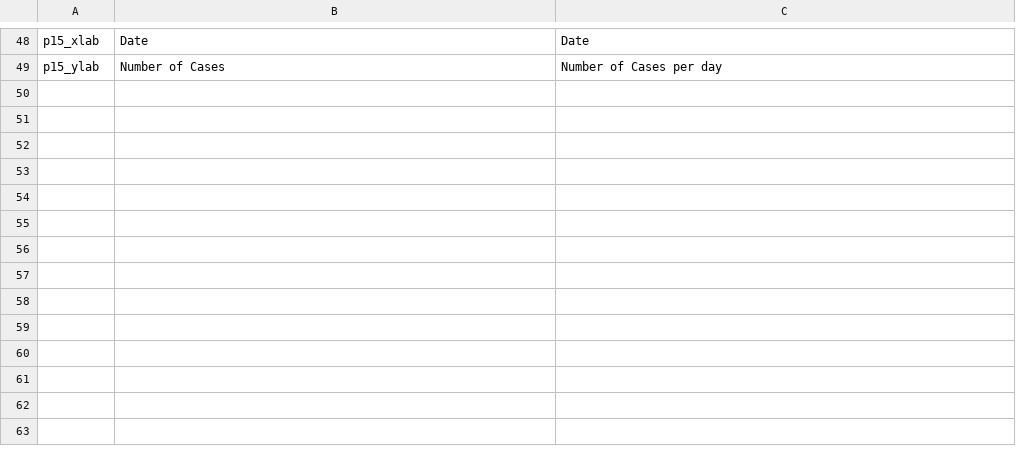
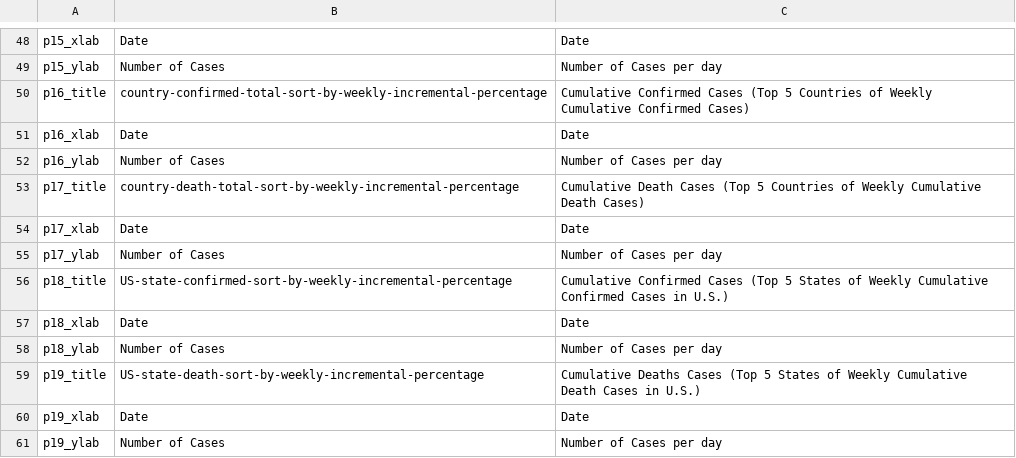
Before and after one commit to US-China-Health-Summit/DailyReport, a CSV file: input_plot_titles.csv, drawn as a sheet; only a part is shown, gaps mark what is left out; the diff names each change by its address in the sheet, - before the commit and + after, or states it on an @@ line.

Commit message:
update plots filtered by weekly incremental rate

```diff
--- a/input_plot_titles.csv
+++ b/input_plot_titles.csv
+row 50: p16_title | country-confirmed-total-sort-by-weekly-incremental-percentage | Cumulative Confirmed Cases (Top 5 Countries of Weekly Cumulative Confirmed Cases)
+row 51: p16_xlab | Date | Date
+row 52: p16_ylab | Number of Cases | Number of Cases per day
+row 53: p17_title | country-death-total-sort-by-weekly-incremental-percentage | Cumulative Death Cases (Top 5 Countries of Weekly Cumulative Death Cases)
+row 54: p17_xlab | Date | Date
+row 55: p17_ylab | Number of Cases | Number of Cases per day
+row 56: p18_title | US-state-confirmed-sort-by-weekly-incremental-percentage | Cumulative Confirmed Cases (Top 5 States of Weekly Cumulative Confirmed Cases in U.S.)
+row 57: p18_xlab | Date | Date
+row 58: p18_ylab | Number of Cases | Number of Cases per day
+row 59: p19_title | US-state-death-sort-by-weekly-incremental-percentage | Cumulative Deaths Cases (Top 5 States of Weekly Cumulative Death Cases in U.S.)
+row 60: p19_xlab | Date | Date
+row 61: p19_ylab | Number of Cases | Number of Cases per day
```
Also changed, not shown: 1 other file.
